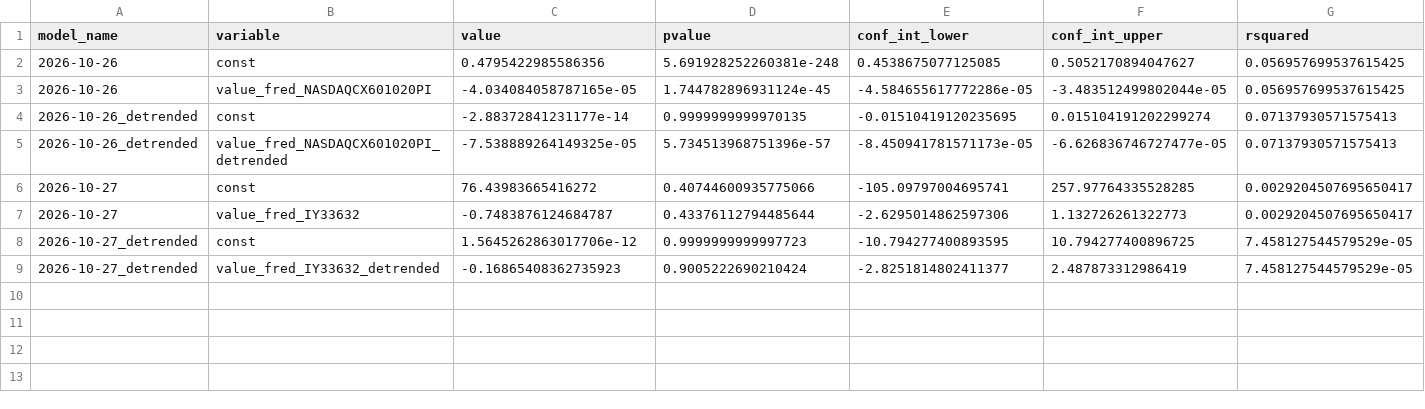
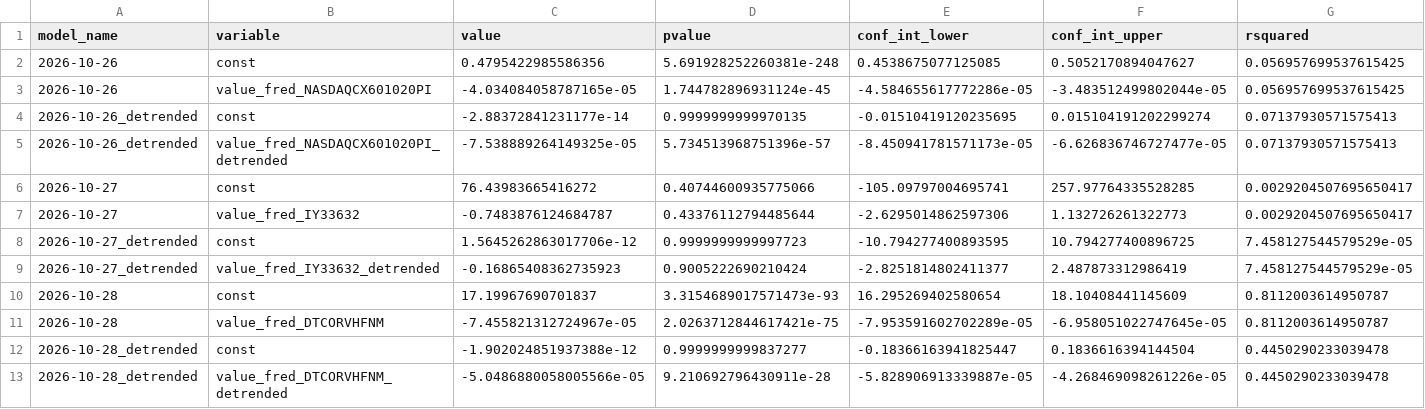
Before and after one commit to pranay-gundam/TidyTuesday, a CSV file: year_2026_week_44/regression_summaries.csv, drawn as a sheet; only a part is shown; rows hold the shown columns only; the diff names each change by its address in the sheet, - before the commit and + after, or states it on an @@ line.

```diff
--- a/year_2026_week_44/regression_summaries.csv
+++ b/year_2026_week_44/regression_summaries.csv
+row 10: 2026-10-28 | const | 17.19967690701837 | 3.3154689017571473e-93 | 16.295269402580654 | 18.10408441145609 | 0.8112003614950787
+row 11: 2026-10-28 | value_fred_DTCORVHFNM | -7.455821312724967e-05 | 2.0263712844617421e-75 | -7.953591602702289e-05 | -6.958051022747645e-05 | 0.8112003614950787
+row 12: 2026-10-28_detrended | const | -1.902024851937388e-12 | 0.9999999999837277 | -0.18366163941825447 | 0.1836616394144504 | 0.4450290233039478
+row 13: 2026-10-28_detrended | value_fred_DTCORVHFNM_detrended | -5.0486880058005566e-05 | 9.210692796430911e-28 | -5.828906913339887e-05 | -4.268469098261226e-05 | 0.4450290233039478
```
Also changed, not shown: 7 other files.
